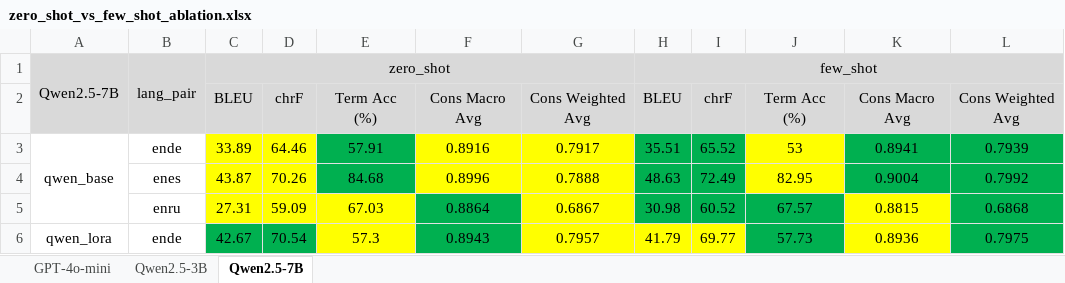
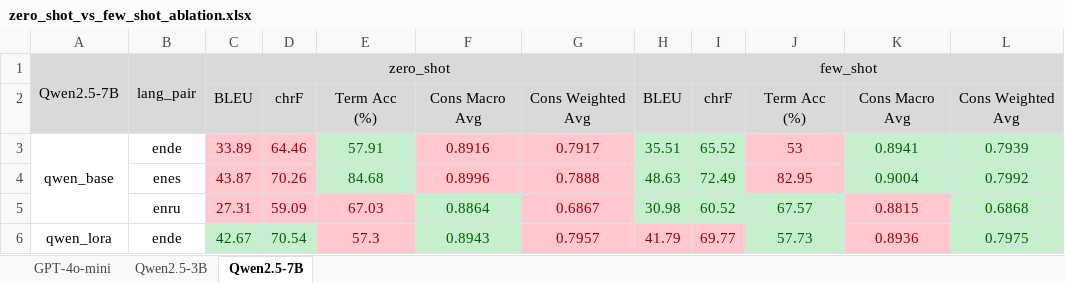
Before and after one commit to vnpnko/terminology-translation, an Excel workbook: experiments/04_lora_finetuning/report/zero_shot_vs_few_shot_ablation.xlsx, sheet Qwen2.5-7B, drawn as a sheet; only a part is shown; values as stored, in another font and other column widths than the file's, no borders; the diff covers the shown part only; the diff names each change by its address in the sheet, - before the commit and + after, or states it on an @@ line.

```diff
--- a/experiments/04_lora_finetuning/report/zero_shot_vs_few_shot_ablation.xlsx (sheet Qwen2.5-7B)
+++ b/experiments/04_lora_finetuning/report/zero_shot_vs_few_shot_ablation.xlsx (sheet Qwen2.5-7B)
@@ C3:D4 fill: #FFFF00 → #FFC7CE, text colour: black → #9C0006 @@
@@ E3:E4 fill: #00B050 → #C6EFCE, text colour: black → #006100 @@
@@ F3:G4 fill: #FFFF00 → #FFC7CE, text colour: black → #9C0006 @@
@@ H3:I4 fill: #00B050 → #C6EFCE, text colour: black → #006100 @@
@@ J3:J4 fill: #FFFF00 → #FFC7CE, text colour: black → #9C0006 @@
@@ K3:L4 fill: #00B050 → #C6EFCE, text colour: black → #006100 @@
@@ C5:E5 fill: #FFFF00 → #FFC7CE, text colour: black → #9C0006 @@
@@ F5:F6 fill: #00B050 → #C6EFCE, text colour: black → #006100 @@
@@ G5 fill: #FFFF00 → #FFC7CE, text colour: black → #9C0006 @@
@@ H5:J5 fill: #00B050 → #C6EFCE, text colour: black → #006100 @@
@@ K5:K6 fill: #FFFF00 → #FFC7CE, text colour: black → #9C0006 @@
@@ L5:L6 fill: #00B050 → #C6EFCE, text colour: black → #006100 @@
@@ C6:D6 fill: #00B050 → #C6EFCE, text colour: black → #006100 @@
@@ E6 fill: #FFFF00 → #FFC7CE, text colour: black → #9C0006 @@
@@ G6:I6 fill: #FFFF00 → #FFC7CE, text colour: black → #9C0006 @@
@@ J6 fill: #00B050 → #C6EFCE, text colour: black → #006100 @@
```
Also changed, not shown: cell formats elsewhere in this sheet, sheet Qwen2.5-3B, sheet GPT-4o-mini, experiments/01_term_expansion_by_model/report/dev_v1_proper_term_across_models.xlsx, experiments/02_term_expansion_by_language_pair/report/dev_v1_proper_term_across_languages.xlsx, 26 other files.
